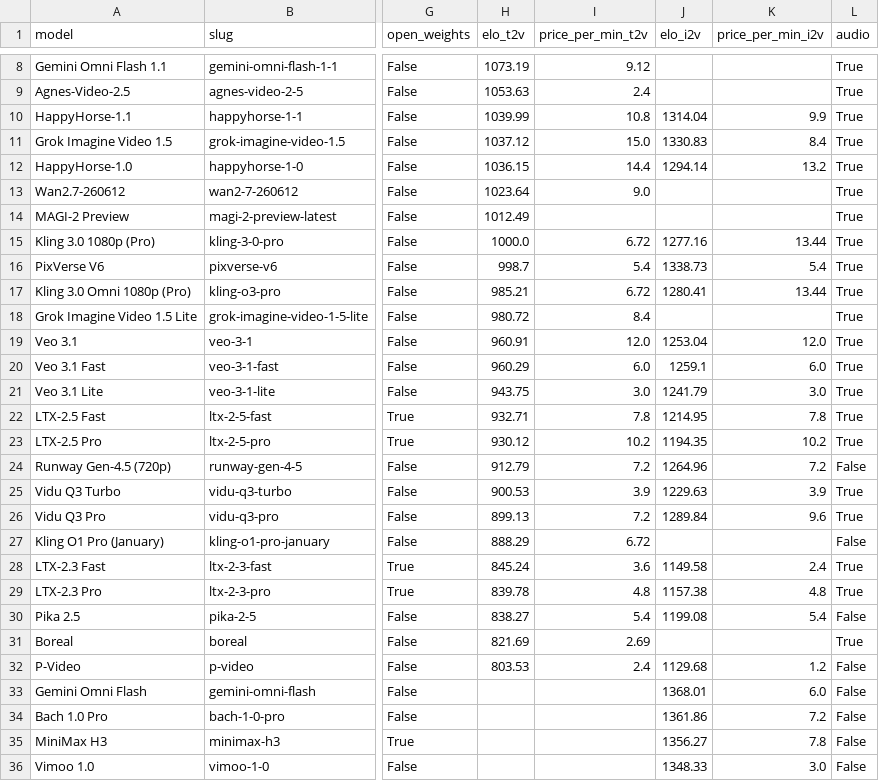
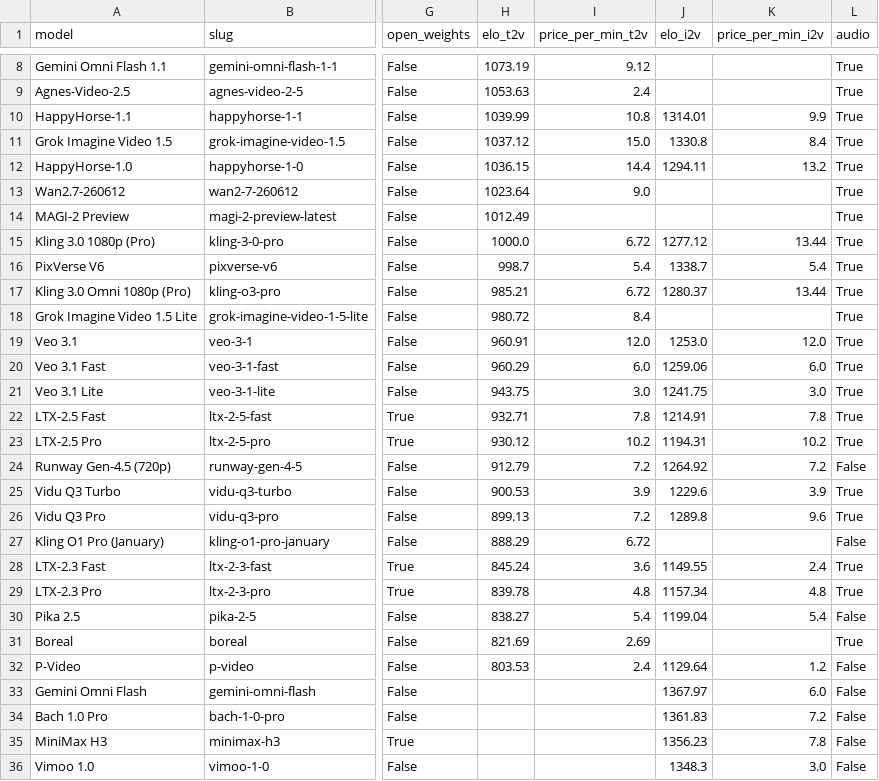
Before and after one commit to Avo-Sarkissian/AI-Frontier-Database, a CSV file: data/raw/aa_video_models.csv, drawn as a sheet; only a part is shown, gaps mark what is left out; the diff covers the shown part only; the diff names each change by its address in the sheet, - before the commit and + after, or states it on an @@ line.

```diff
--- a/data/raw/aa_video_models.csv
+++ b/data/raw/aa_video_models.csv
-J10 (elo_i2v): 1314.04
+J10 (elo_i2v): 1314.01
-J11 (elo_i2v): 1330.83
+J11 (elo_i2v): 1330.8
-J12 (elo_i2v): 1294.14
+J12 (elo_i2v): 1294.11
-J15 (elo_i2v): 1277.16
+J15 (elo_i2v): 1277.12
-J16 (elo_i2v): 1338.73
+J16 (elo_i2v): 1338.7
-J17 (elo_i2v): 1280.41
+J17 (elo_i2v): 1280.37
-J19 (elo_i2v): 1253.04
+J19 (elo_i2v): 1253.0
-J20 (elo_i2v): 1259.1
+J20 (elo_i2v): 1259.06
-J21 (elo_i2v): 1241.79
+J21 (elo_i2v): 1241.75
-J22 (elo_i2v): 1214.95
+J22 (elo_i2v): 1214.91
-J23 (elo_i2v): 1194.35
+J23 (elo_i2v): 1194.31
-J24 (elo_i2v): 1264.96
+J24 (elo_i2v): 1264.92
-J25 (elo_i2v): 1229.63
+J25 (elo_i2v): 1229.6
-J26 (elo_i2v): 1289.84
+J26 (elo_i2v): 1289.8
-J28 (elo_i2v): 1149.58
+J28 (elo_i2v): 1149.55
-J29 (elo_i2v): 1157.38
+J29 (elo_i2v): 1157.34
-J30 (elo_i2v): 1199.08
+J30 (elo_i2v): 1199.04
-J32 (elo_i2v): 1129.68
+J32 (elo_i2v): 1129.64
-J33 (elo_i2v): 1368.01
+J33 (elo_i2v): 1367.97
-J34 (elo_i2v): 1361.86
+J34 (elo_i2v): 1361.83
-J35 (elo_i2v): 1356.27
+J35 (elo_i2v): 1356.23
-J36 (elo_i2v): 1348.33
+J36 (elo_i2v): 1348.3
```
Also changed, not shown: 60 edited cells elsewhere in this file, 3 other files.
